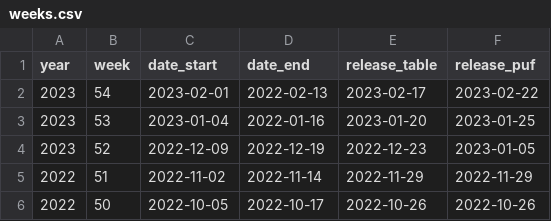
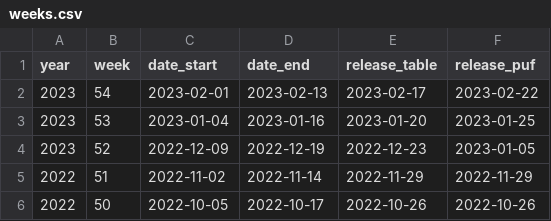
Before and after one commit to stanford-datalab/covid-19-ca, a CSV file: data-raw/pulse/metadata/weeks.csv, drawn as a sheet; only a part is shown.

```diff
--- a/data-raw/pulse/metadata/weeks.csv
+++ b/data-raw/pulse/metadata/weeks.csv
@@ -1,4 +1,4 @@
 year,week,date_start,date_end,release_table,release_puf
-2023,54,2023-02-01,2022-02-13,2023-02-17,2023-02-22
-2023,53,2023-01-04,2022-01-16,2023-01-20,2023-01-25
+2023,54,2023-02-01,2023-02-13,2023-02-17,2023-02-22
+2023,53,2023-01-04,2023-01-16,2023-01-20,2023-01-25
 2023,52,2022-12-09,2022-12-19,2022-12-23,2023-01-05
```
Also changed, not shown: 3 other files.
